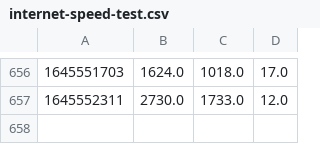
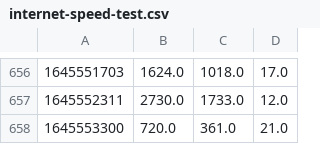
Before and after one commit to Plabick/GHA-Runner-Performance, a CSV file: history/internet-speed-test.csv, drawn as a sheet; only a part is shown, gaps mark what is left out; the diff names each change by its address in the sheet, - before the commit and + after, or states it on an @@ line.

Commit message:
Record Results of Speedtest

```diff
--- a/history/internet-speed-test.csv
+++ b/history/internet-speed-test.csv
+row 658: 1645553300 | 720.0 | 361.0 | 21.0
```
Also changed, not shown: 1 other file.
